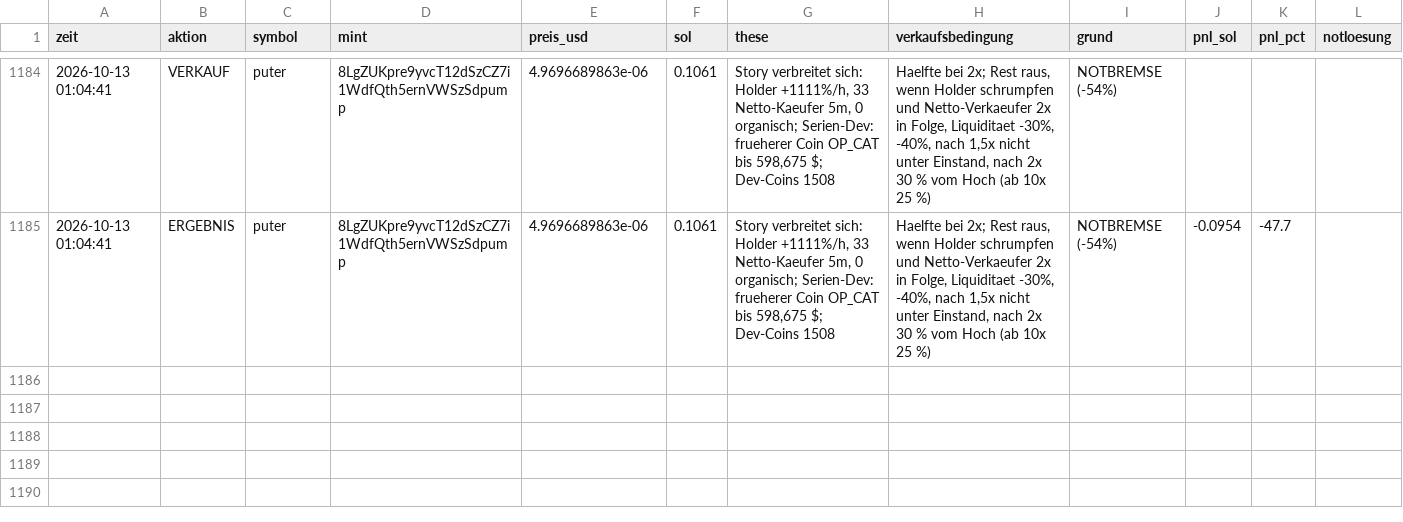
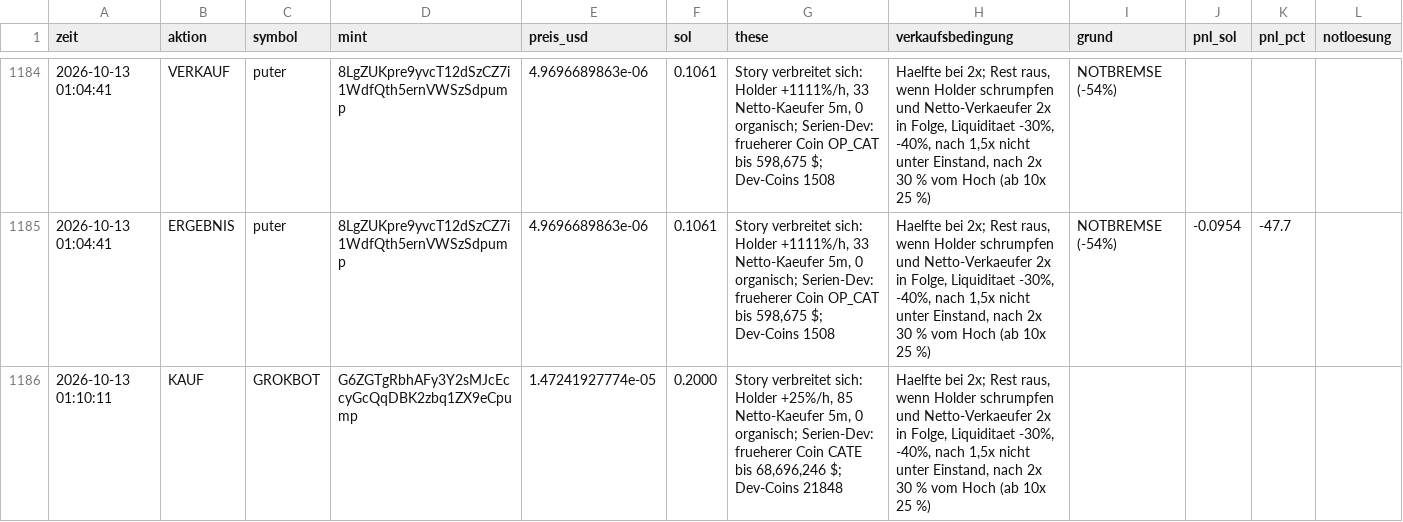
Before and after one commit to Jubosaurus/solana-meme-paperbot, a CSV file: experimente/serien_devs/journal.csv, drawn as a sheet; only a part is shown, gaps mark what is left out; the diff names each change by its address in the sheet, - before the commit and + after, or states it on an @@ line.

```diff
--- a/experimente/serien_devs/journal.csv
+++ b/experimente/serien_devs/journal.csv
+row 1186: 2026-10-13 01:10:11 | KAUF | GROKBOT | G6ZGTgRbhAFy3Y2sMJcEccyGcQqDBK2zbq1ZX9eCpump | 1.47241927774e-05 | 0.2000 | Story verbreitet sich: Holder +25%/h, 85 Netto-Kaeufer 5m, 0 organisch; Serien-Dev: frueherer Coin CATE bis 68,696,246 $; Dev-Coins 21848 | Haelfte bei 2x; Rest raus, wenn Holder schrumpfen und Netto-Verkaeufer 2x in Folge, Liquiditaet -30%, -40%, nach 1,5x nicht unter Einstand, nach 2x 30 % vom Hoch (ab 10x 25 %)
```
Also changed, not shown: dexscreener.csv, flugschreiber/2026-10-13.csv, 18 other files.
